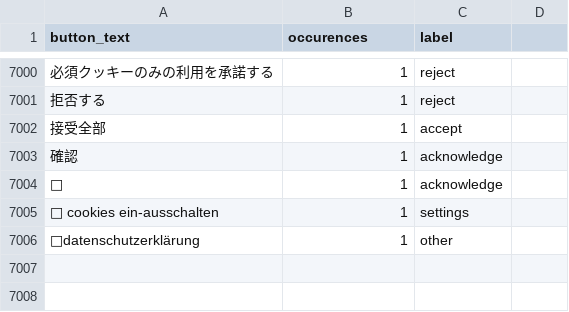
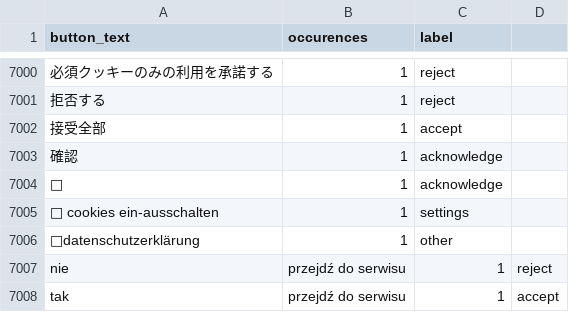
Before and after one commit to duckduckgo/autoconsent, a CSV file: data/labelled-button-texts.csv, drawn as a sheet; only a part is shown, gaps mark what is left out; the diff names each change by its address in the sheet, - before the commit and + after, or states it on an @@ line.

```diff
--- a/data/labelled-button-texts.csv
+++ b/data/labelled-button-texts.csv
+row 7007: nie | przejdź do serwisu | 1 | reject
+row 7008: tak | przejdź do serwisu | 1 | accept
```
Also changed, not shown: 3 other files.
